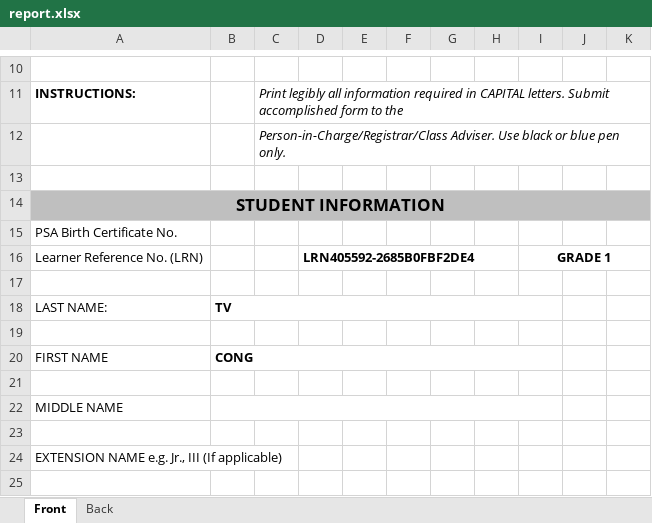
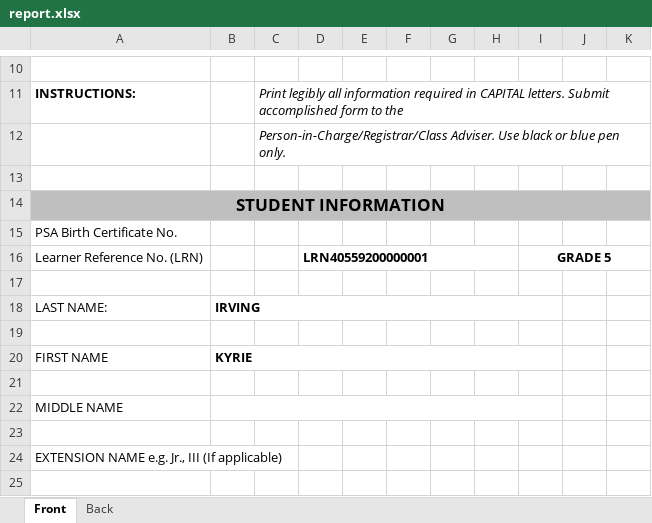
Before and after one commit to exojade/sunbeam_app, an Excel workbook: reports/report.xlsx, sheet Front, drawn as a sheet; only a part is shown, gaps mark what is left out; values as stored, in another font and other column widths than the file's, no borders; charts and pictures not drawn; the diff covers the shown part only; the diff names each change by its address in the sheet, - before the commit and + after, or states it on an @@ line.

```diff
--- a/reports/report.xlsx (sheet Front)
+++ b/reports/report.xlsx (sheet Front)
-D16: LRN405592-2685B0FBF2DE4
+D16: LRN40559200000001
-I16: GRADE 1
+I16: GRADE 5
-B18: TV
+B18: IRVING
-B20: CONG
+B20: KYRIE
```
Also changed, not shown: 2 added rows, 2 removed rows and 12 edited cells elsewhere in this sheet, 7 other files.
